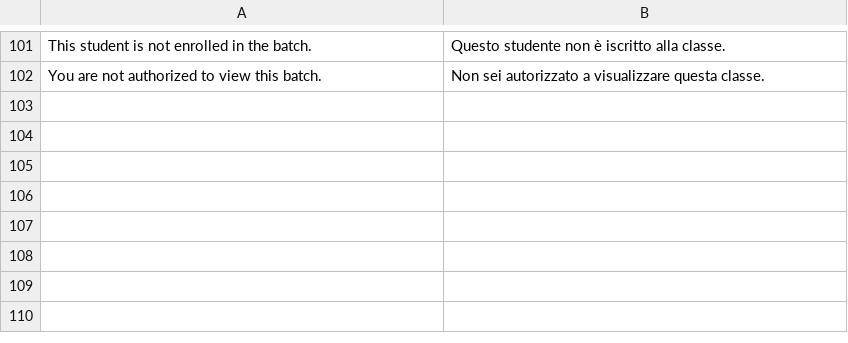
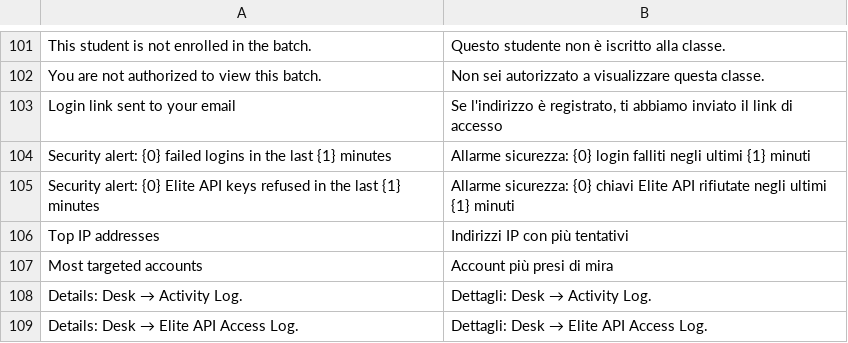
Before and after one commit to mrossi-os/lms, a CSV file: apps/os_lms/os_lms/translations/it.csv, drawn as a sheet; only a part is shown, gaps mark what is left out; the diff names each change by its address in the sheet, - before the commit and + after, or states it on an @@ line.

```diff
--- a/apps/os_lms/os_lms/translations/it.csv
+++ b/apps/os_lms/os_lms/translations/it.csv
+row 103: Login link sent to your email | Se l'indirizzo è registrato, ti abbiamo inviato il link di accesso
+row 104: Security alert: {0} failed logins in the last {1} minutes | Allarme sicurezza: {0} login falliti negli ultimi {1} minuti
+row 105: Security alert: {0} Elite API keys refused in the last {1} minutes | Allarme sicurezza: {0} chiavi Elite API rifiutate negli ultimi {1} minuti
+row 106: Top IP addresses | Indirizzi IP con più tentativi
+row 107: Most targeted accounts | Account più presi di mira
+row 108: Details: Desk → Activity Log. | Dettagli: Desk → Activity Log.
+row 109: Details: Desk → Elite API Access Log. | Dettagli: Desk → Elite API Access Log.
```
Also changed, not shown: 11 other files.
